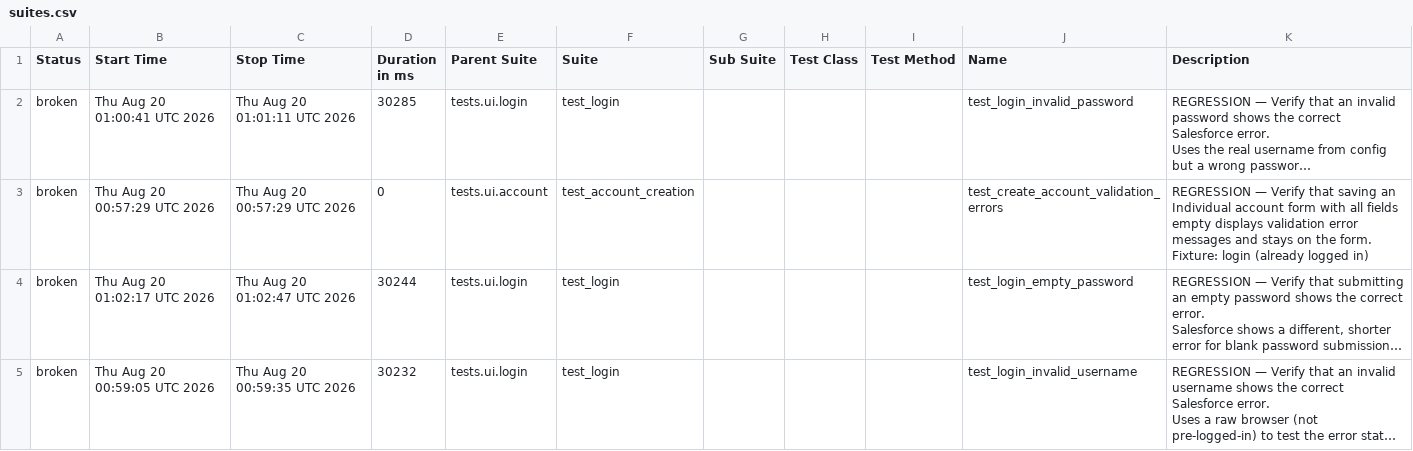
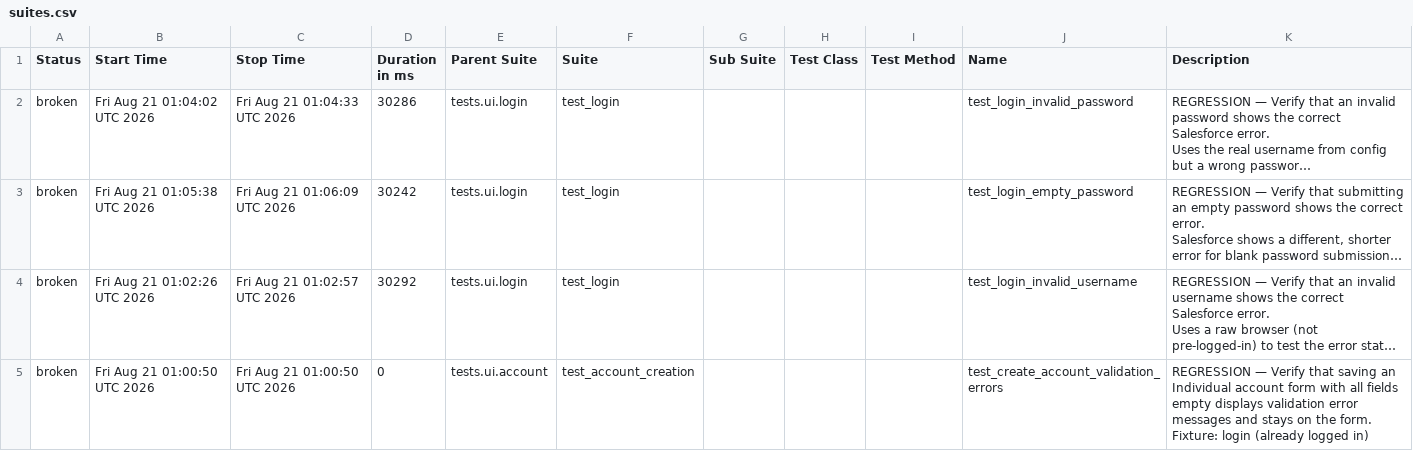
Before and after one commit to DilipAle/rng_ui_tests, a CSV file: renegade-ui/data/suites.csv, drawn as a sheet; long unchanged cells end in …; removed rows and columns are numbered as before the commit, all else as after; ↵ is a line break in a cell; the diff names each change by its address in the sheet, - before the commit and + after, or states it on an @@ line.

```diff
--- a/renegade-ui/data/suites.csv
+++ b/renegade-ui/data/suites.csv
-B2 (Start Time): Thu Aug 20 01:00:41 UTC 2026
+B2 (Start Time): Fri Aug 21 01:04:02 UTC 2026
-C2 (Stop Time): Thu Aug 20 01:01:11 UTC 2026
+C2 (Stop Time): Fri Aug 21 01:04:33 UTC 2026
-D2 (Duration in ms): 30285
+D2 (Duration in ms): 30286
-row 3: broken | Thu Aug 20 00:57:29 UTC 2026 | Thu Aug 20 00:57:29 UTC 2026 | 0 | tests.ui.account | test_account_creation |  |  |  | test_create_account_validation_errors | REGRESSION — Verify that saving an Individual account form with all fields ↵ empty displays validation error messages and stays on the form. ↵ Fixture: login (already logged in)
-B3 (Start Time): Thu Aug 20 01:02:17 UTC 2026
+B3 (Start Time): Fri Aug 21 01:05:38 UTC 2026
-C3 (Stop Time): Thu Aug 20 01:02:47 UTC 2026
+C3 (Stop Time): Fri Aug 21 01:06:09 UTC 2026
-D3 (Duration in ms): 30244
+D3 (Duration in ms): 30242
-B4 (Start Time): Thu Aug 20 00:59:05 UTC 2026
+B4 (Start Time): Fri Aug 21 01:02:26 UTC 2026
-C4 (Stop Time): Thu Aug 20 00:59:35 UTC 2026
+C4 (Stop Time): Fri Aug 21 01:02:57 UTC 2026
-D4 (Duration in ms): 30232
+D4 (Duration in ms): 30292
+row 5: broken | Fri Aug 21 01:00:50 UTC 2026 | Fri Aug 21 01:00:50 UTC 2026 | 0 | tests.ui.account | test_account_creation |  |  |  | test_create_account_validation_errors | REGRESSION — Verify that saving an Individual account form with all fields ↵ empty displays validation error messages and stays on the form. ↵ Fixture: login (already logged in)
```
Also changed, not shown: 27 other files.
